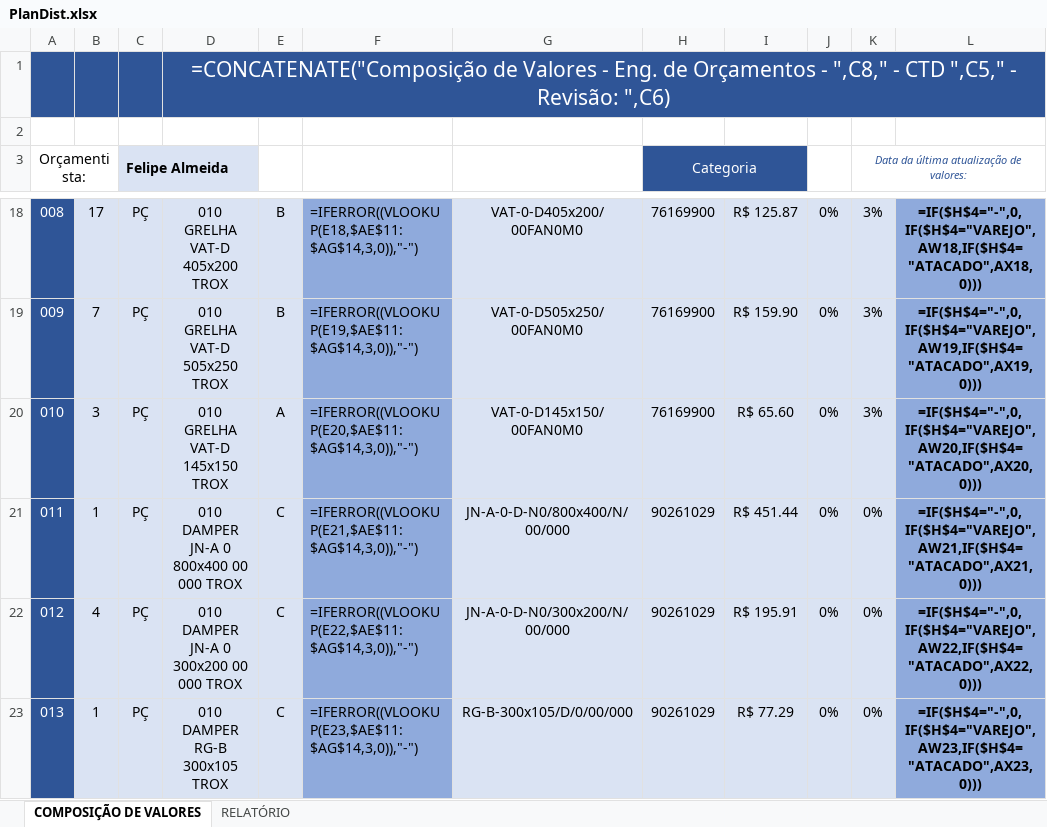
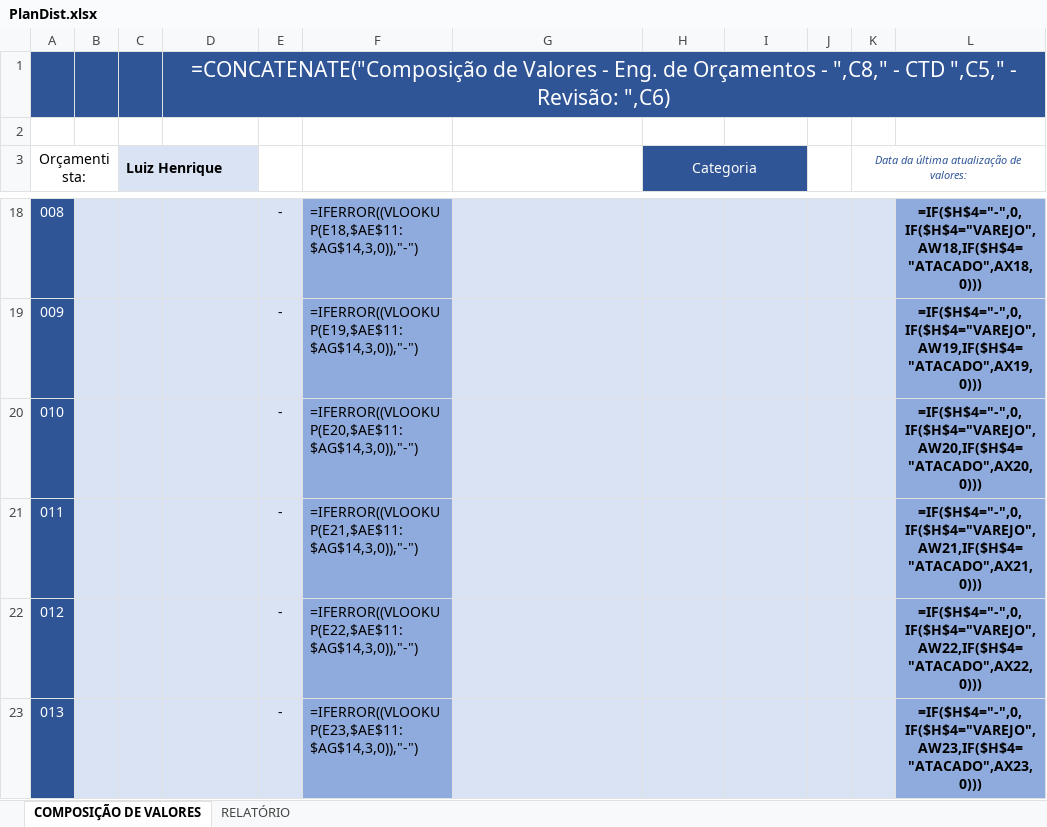
Before and after one commit to ArthurMaciell/CORE, an Excel workbook: PlanDist.xlsx, sheet COMPOSIÇÃO DE VALORES, drawn as a sheet; only a part is shown, gaps mark what is left out; values as stored, in another font and other column widths than the file's, no borders; formulas without a stored value are shown as written; charts and pictures not drawn; the diff covers the shown part only; the diff names each change by its address in the sheet, - before the commit and + after, or states it on an @@ line.

Commit message:
novo modelo de composição

```diff
--- a/PlanDist.xlsx (sheet COMPOSIÇÃO DE VALORES)
+++ b/PlanDist.xlsx (sheet COMPOSIÇÃO DE VALORES)
-C3: Felipe Almeida
+C3: Luiz Henrique
-B18: 17
+B18: (empty)
-C18:C23 (Luiz Henrique): PÇ
+C18:C23 (Luiz Henrique): (empty)
-D18: 010 GRELHA VAT-D 405x200 TROX
+D18: (empty)
-E18:E19: B
+E18:E19: -
-G18: VAT-0-D405x200/00FAN0M0
+G18: (empty)
-H18:H20 (Categoria): 76169900
+H18:H20 (Categoria): (empty)
-I18: R$ 125.87
+I18: (empty)
-J18:J23: 0%
+J18:J23: (empty)
-K18:K20: 3%
+K18:K20: (empty)
-B19: 7
+B19: (empty)
-D19: 010 GRELHA VAT-D 505x250 TROX
+D19: (empty)
-G19: VAT-0-D505x250/00FAN0M0
+G19: (empty)
-I19: R$ 159.90
+I19: (empty)
-B20: 3
+B20: (empty)
-D20: 010 GRELHA VAT-D 145x150 TROX
+D20: (empty)
-E20: A
+E20: -
-G20: VAT-0-D145x150/00FAN0M0
+G20: (empty)
-I20: R$ 65.60
+I20: (empty)
-B21: 1
+B21: (empty)
-D21: 010 DAMPER JN-A 0 800x400 00 000 TROX
+D21: (empty)
-E21:E23: C
+E21:E23: -
-G21: JN-A-0-D-N0/800x400/N/00/000
+G21: (empty)
-H21:H23 (Categoria): 90261029
+H21:H23 (Categoria): (empty)
-I21: R$ 451.44
+I21: (empty)
-K21:K23: 0%
+K21:K23: (empty)
-B22: 4
+B22: (empty)
-D22: 010 DAMPER JN-A 0 300x200 00 000 TROX
+D22: (empty)
-G22: JN-A-0-D-N0/300x200/N/00/000
+G22: (empty)
-I22: R$ 195.91
+I22: (empty)
-B23: 1
+B23: (empty)
-D23: 010 DAMPER RG-B 300x105 TROX
+D23: (empty)
-G23: RG-B-300x105/D/0/00/000
+G23: (empty)
-I23: R$ 77.29
+I23: (empty)
```
Also changed, not shown: 150 edited cells elsewhere in this sheet, 3 other files.
